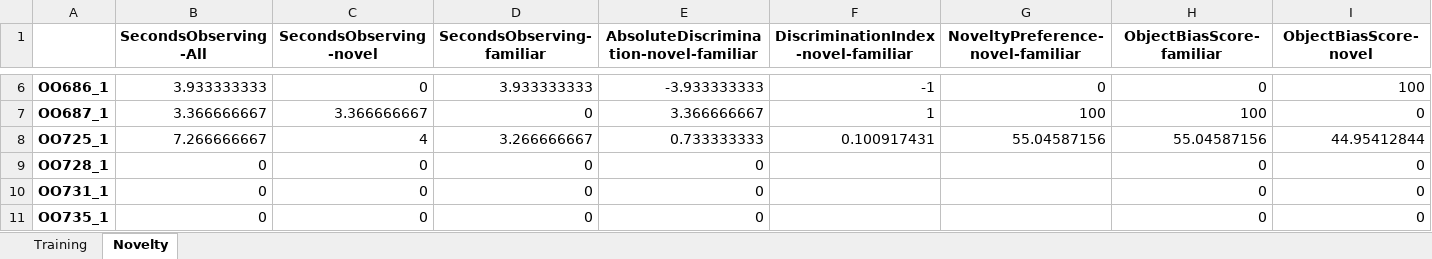
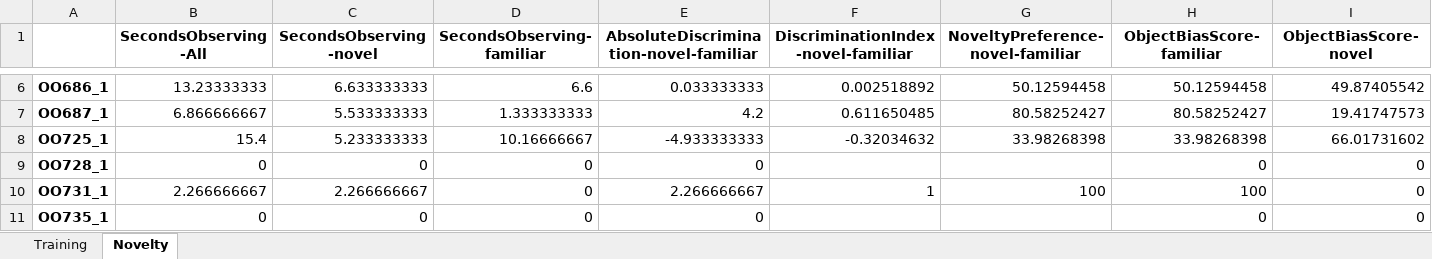
Before and after one commit to caniko/BiKiPy, an Excel workbook: examples/sequence/NORT/result/trial_id_indexed_result_data.xlsx, sheet Novelty, drawn as a sheet; only a part is shown, gaps mark what is left out; values as stored, in another font and other column widths than the file's, no borders; the diff covers the shown part only; the diff names each change by its address in the sheet, - before the commit and + after, or states it on an @@ line.

```diff
--- a/examples/sequence/NORT/result/trial_id_indexed_result_data.xlsx (sheet Novelty)
+++ b/examples/sequence/NORT/result/trial_id_indexed_result_data.xlsx (sheet Novelty)
-B6 (SecondsObserving-All): 3.933333333
+B6 (SecondsObserving-All): 13.23333333
-C6 (SecondsObserving-novel): 0
+C6 (SecondsObserving-novel): 6.633333333
-D6 (SecondsObserving-familiar): 3.933333333
+D6 (SecondsObserving-familiar): 6.6
-E6: -3.933333333
+E6: 0.033333333
-F6: -1
+F6: 0.002518892
-G6 (NoveltyPreference-novel-familiar): 0
+G6 (NoveltyPreference-novel-familiar): 50.12594458
-H6 (ObjectBiasScore-familiar): 0
+H6 (ObjectBiasScore-familiar): 50.12594458
-I6 (ObjectBiasScore-novel): 100
+I6 (ObjectBiasScore-novel): 49.87405542
-B7 (SecondsObserving-All): 3.366666667
+B7 (SecondsObserving-All): 6.866666667
-C7 (SecondsObserving-novel): 3.366666667
+C7 (SecondsObserving-novel): 5.533333333
-D7 (SecondsObserving-familiar): 0
+D7 (SecondsObserving-familiar): 1.333333333
-E7: 3.366666667
+E7: 4.2
-F7: 1
+F7: 0.611650485
-G7 (NoveltyPreference-novel-familiar): 100
+G7 (NoveltyPreference-novel-familiar): 80.58252427
-H7 (ObjectBiasScore-familiar): 100
+H7 (ObjectBiasScore-familiar): 80.58252427
-I7 (ObjectBiasScore-novel): 0
+I7 (ObjectBiasScore-novel): 19.41747573
-B8 (SecondsObserving-All): 7.266666667
+B8 (SecondsObserving-All): 15.4
-C8 (SecondsObserving-novel): 4
+C8 (SecondsObserving-novel): 5.233333333
-D8 (SecondsObserving-familiar): 3.266666667
+D8 (SecondsObserving-familiar): 10.16666667
-E8: 0.733333333
+E8: -4.933333333
-F8: 0.100917431
+F8: -0.32034632
-G8 (NoveltyPreference-novel-familiar): 55.04587156
+G8 (NoveltyPreference-novel-familiar): 33.98268398
-H8 (ObjectBiasScore-familiar): 55.04587156
+H8 (ObjectBiasScore-familiar): 33.98268398
-I8 (ObjectBiasScore-novel): 44.95412844
+I8 (ObjectBiasScore-novel): 66.01731602
-B10 (SecondsObserving-All): 0
+B10 (SecondsObserving-All): 2.266666667
-C10 (SecondsObserving-novel): 0
+C10 (SecondsObserving-novel): 2.266666667
-E10: 0
+E10: 2.266666667
-F10: (empty)
+F10: 1
-G10 (NoveltyPreference-novel-familiar): (empty)
+G10 (NoveltyPreference-novel-familiar): 100
-H10 (ObjectBiasScore-familiar): 0
+H10 (ObjectBiasScore-familiar): 100
```
Also changed, not shown: 261 edited cells elsewhere in this sheet, sheet Training, 14 other files.
